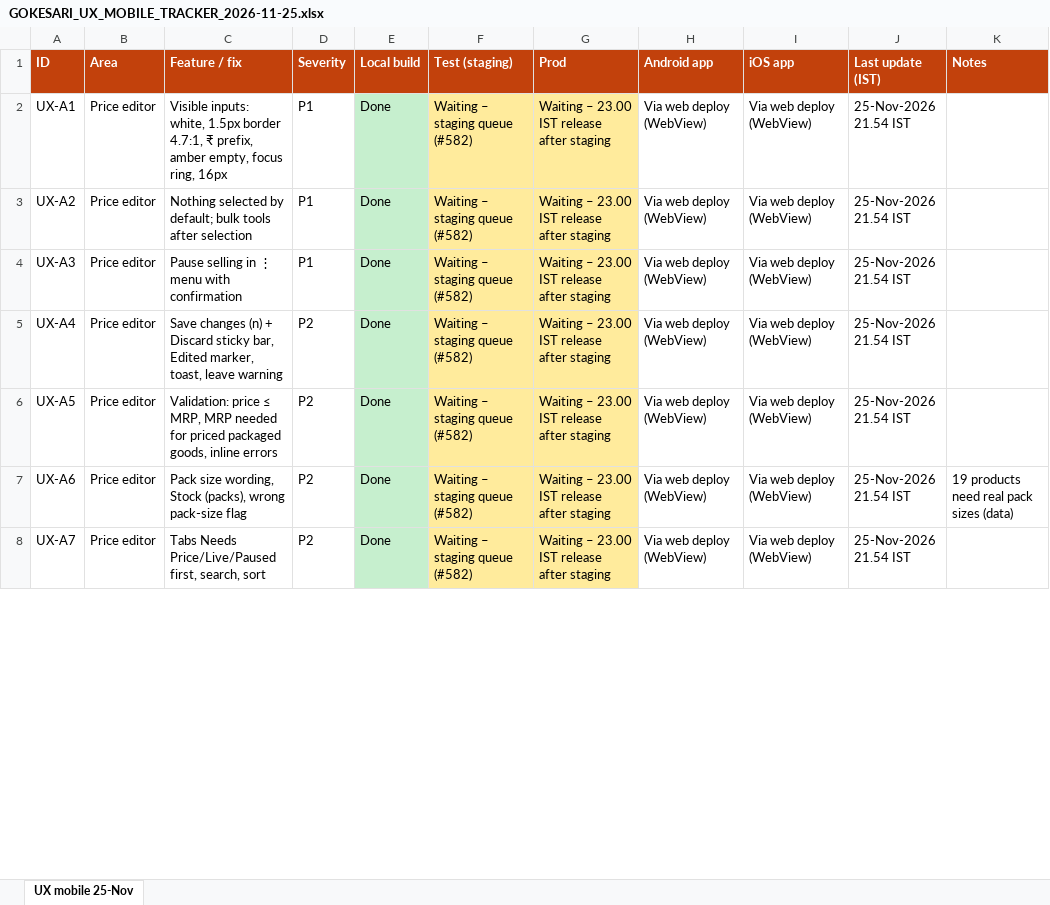
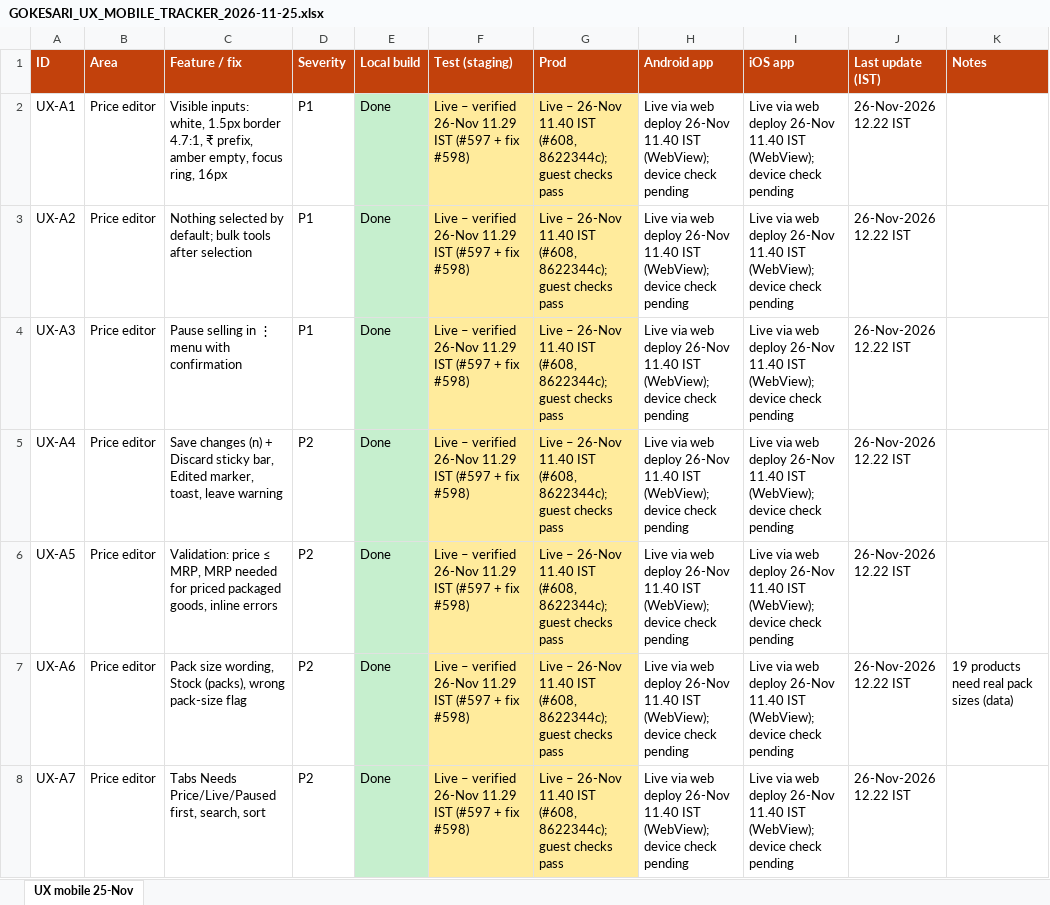
Before and after one commit to sanjaymorankar-debug/GoKesari, an Excel workbook: docs/ux-mobile-2026-11/GOKESARI_UX_MOBILE_TRACKER_2026-11-25.xlsx, sheet UX mobile 25-Nov, drawn as a sheet; only a part is shown; values as stored, in another font and other column widths than the file's, no borders; the diff covers the shown part only; the diff names each change by its address in the sheet, - before the commit and + after, or states it on an @@ line.

```diff
--- a/docs/ux-mobile-2026-11/GOKESARI_UX_MOBILE_TRACKER_2026-11-25.xlsx (sheet UX mobile 25-Nov)
+++ b/docs/ux-mobile-2026-11/GOKESARI_UX_MOBILE_TRACKER_2026-11-25.xlsx (sheet UX mobile 25-Nov)
-F2:F8 (Test (staging)): Waiting – staging queue (#582)
+F2:F8 (Test (staging)): Live – verified 26-Nov 11.29 IST (#597 + fix #598)
-G2:G8 (Prod): Waiting – 23.00 IST release after staging
+G2:G8 (Prod): Live – 26-Nov 11.40 IST (#608, 8622344c); guest checks pass
-H2:H8 (Android app): Via web deploy (WebView)
+H2:H8 (Android app): Live via web deploy 26-Nov 11.40 IST (WebView); device check pending
-I2:I8 (iOS app): Via web deploy (WebView)
+I2:I8 (iOS app): Live via web deploy 26-Nov 11.40 IST (WebView); device check pending
-J2:J8 (Last update (IST)): 25-Nov-2026 21.54 IST
+J2:J8 (Last update (IST)): 26-Nov-2026 12.22 IST
```
Also changed, not shown: 89 edited cells elsewhere in this sheet, 2 other files.
